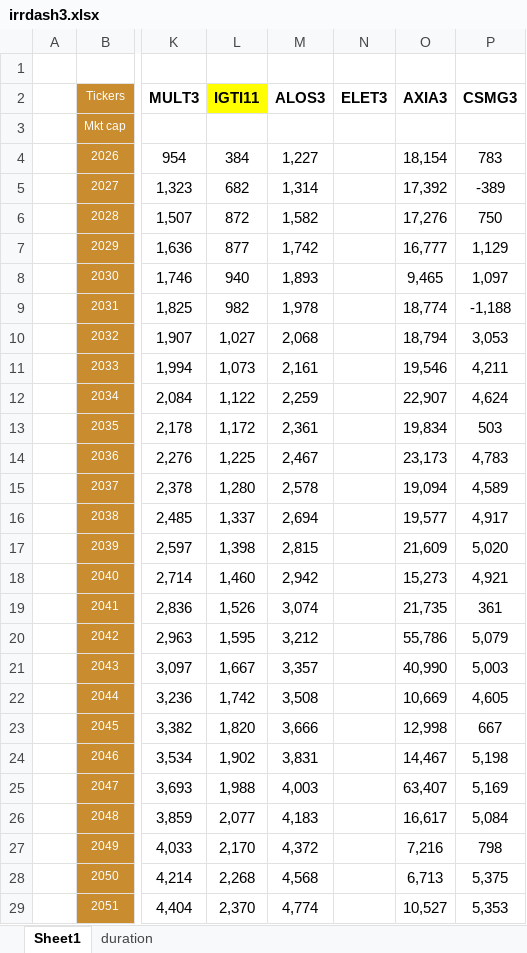
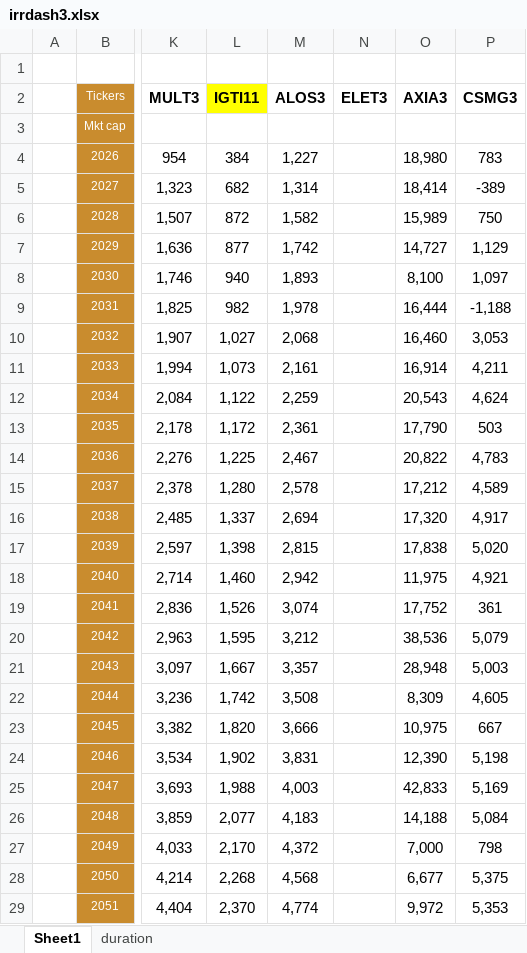
Before and after one commit to Antonio21032000/utilities, an Excel workbook: irrdash3.xlsx, sheet Sheet1, drawn as a sheet; only a part is shown, gaps mark what is left out; values as stored, in another font and other column widths than the file's, no borders; the diff covers the shown part only; the diff names each change by its address in the sheet, - before the commit and + after, or states it on an @@ line.

Commit message:
Add files via upload

```diff
--- a/irrdash3.xlsx (sheet Sheet1)
+++ b/irrdash3.xlsx (sheet Sheet1)
-O4 (AXIA3): 18,154
+O4 (AXIA3): 18,980
-O5 (AXIA3): 17,392
+O5 (AXIA3): 18,414
-O6 (AXIA3): 17,276
+O6 (AXIA3): 15,989
-O7 (AXIA3): 16,777
+O7 (AXIA3): 14,727
-O8 (AXIA3): 9,465
+O8 (AXIA3): 8,100
-O9 (AXIA3): 18,774
+O9 (AXIA3): 16,444
-O10 (AXIA3): 18,794
+O10 (AXIA3): 16,460
-O11 (AXIA3): 19,546
+O11 (AXIA3): 16,914
-O12 (AXIA3): 22,907
+O12 (AXIA3): 20,543
-O13 (AXIA3): 19,834
+O13 (AXIA3): 17,790
-O14 (AXIA3): 23,173
+O14 (AXIA3): 20,822
-O15 (AXIA3): 19,094
+O15 (AXIA3): 17,212
-O16 (AXIA3): 19,577
+O16 (AXIA3): 17,320
-O17 (AXIA3): 21,609
+O17 (AXIA3): 17,838
-O18 (AXIA3): 15,273
+O18 (AXIA3): 11,975
-O19 (AXIA3): 21,735
+O19 (AXIA3): 17,752
-O20 (AXIA3): 55,786
+O20 (AXIA3): 38,536
-O21 (AXIA3): 40,990
+O21 (AXIA3): 28,948
-O22 (AXIA3): 10,669
+O22 (AXIA3): 8,309
-O23 (AXIA3): 12,998
+O23 (AXIA3): 10,975
-O24 (AXIA3): 14,467
+O24 (AXIA3): 12,390
-O25 (AXIA3): 63,407
+O25 (AXIA3): 42,833
-O26 (AXIA3): 16,617
+O26 (AXIA3): 14,188
-O27 (AXIA3): 7,216
+O27 (AXIA3): 7,000
-O28 (AXIA3): 6,713
+O28 (AXIA3): 6,677
-O29 (AXIA3): 10,527
+O29 (AXIA3): 9,972
```
Also changed, not shown: 1 edited cell elsewhere in this sheet.
